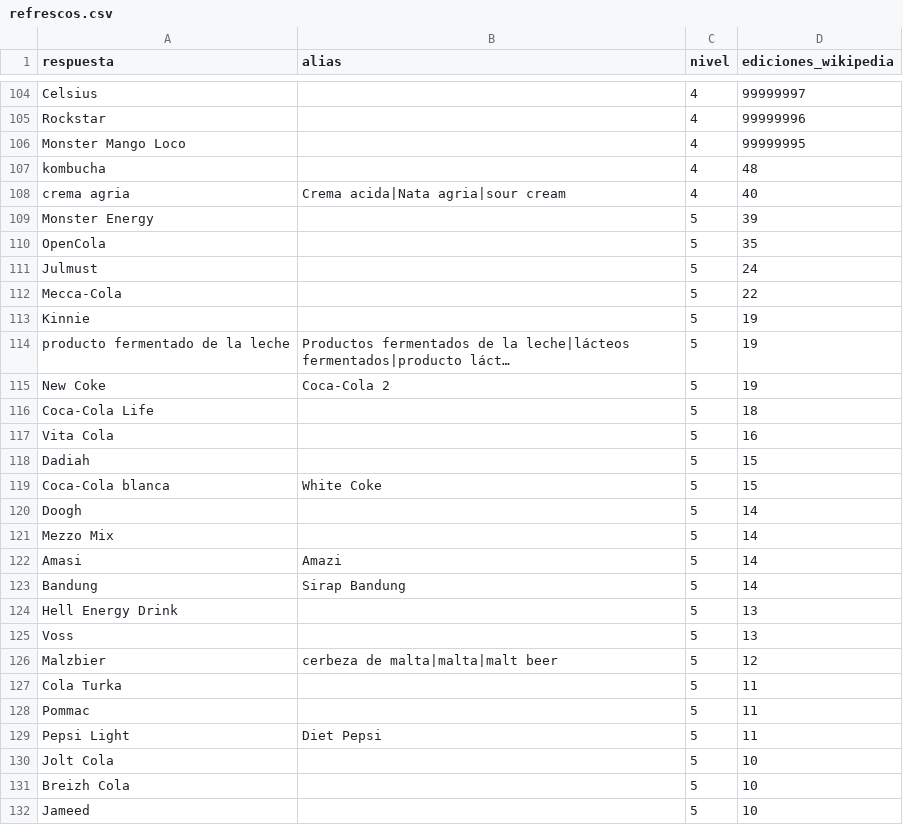
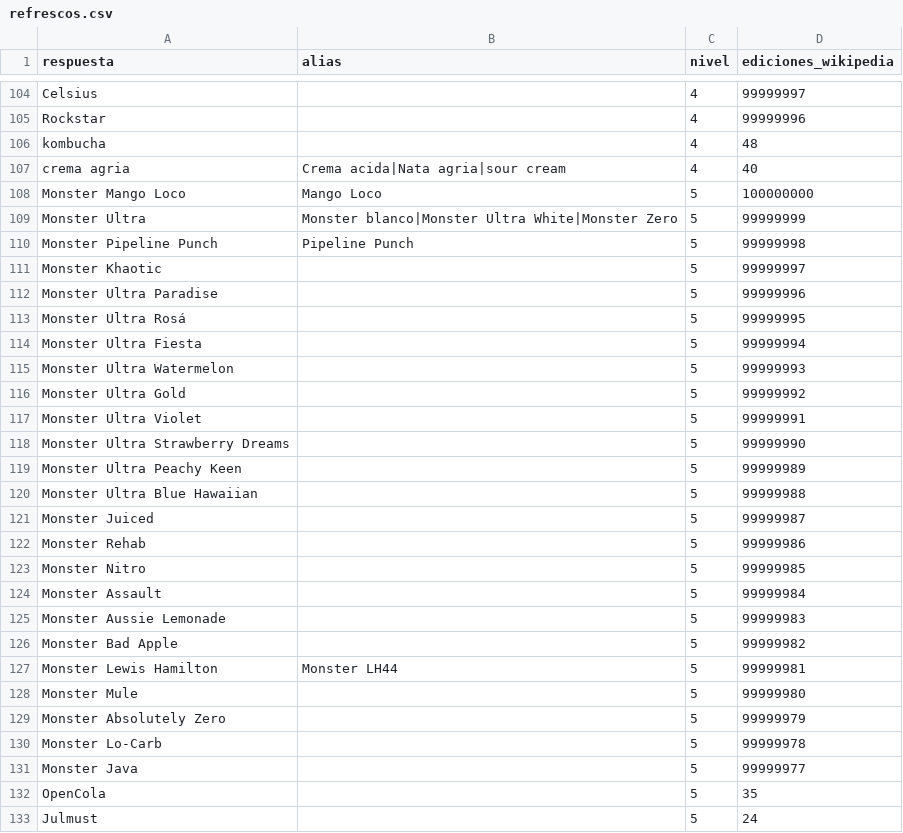
Before and after one commit to norahmartinn/sabihondo, a CSV file: datos/siete/refrescos.csv, drawn as a sheet; only a part is shown, gaps mark what is left out; the shorter side is filled out with more unchanged rows; long unchanged cells end in …; the diff covers the shown part only.

Commit message:
Refrescos y Coca-Cola: Monster en nivel 2 y sus sabores en el 5

```diff
--- a/datos/siete/refrescos.csv
+++ b/datos/siete/refrescos.csv
@@ -105,6 +105,28 @@ Celsius;;4;99999997
 Rockstar;;4;99999996
-Monster Mango Loco;;4;99999995
 kombucha;;4;48
 crema agria;Crema acida|Nata agria|sour cream;4;40
-Monster Energy;;5;39
+Monster Mango Loco;Mango Loco;5;100000000
+Monster Ultra;Monster blanco|Monster Ultra White|Monster Zero;5;99999999
+Monster Pipeline Punch;Pipeline Punch;5;99999998
+Monster Khaotic;;5;99999997
+Monster Ultra Paradise;;5;99999996
+Monster Ultra Rosá;;5;99999995
+Monster Ultra Fiesta;;5;99999994
+Monster Ultra Watermelon;;5;99999993
+Monster Ultra Gold;;5;99999992
+Monster Ultra Violet;;5;99999991
+Monster Ultra Strawberry Dreams;;5;99999990
+Monster Ultra Peachy Keen;;5;99999989
+Monster Ultra Blue Hawaiian;;5;99999988
+Monster Juiced;;5;99999987
+Monster Rehab;;5;99999986
+Monster Nitro;;5;99999985
+Monster Assault;;5;99999984
+Monster Aussie Lemonade;;5;99999983
+Monster Bad Apple;;5;99999982
+Monster Lewis Hamilton;Monster LH44;5;99999981
+Monster Mule;;5;99999980
+Monster Absolutely Zero;;5;99999979
+Monster Lo-Carb;;5;99999978
+Monster Java;;5;99999977
 OpenCola;;5;35
```
Also changed, not shown: 1 added row, 1 removed row and 16 edited cells elsewhere in this file, datos/siete/cocacola.csv, 4 other files.
